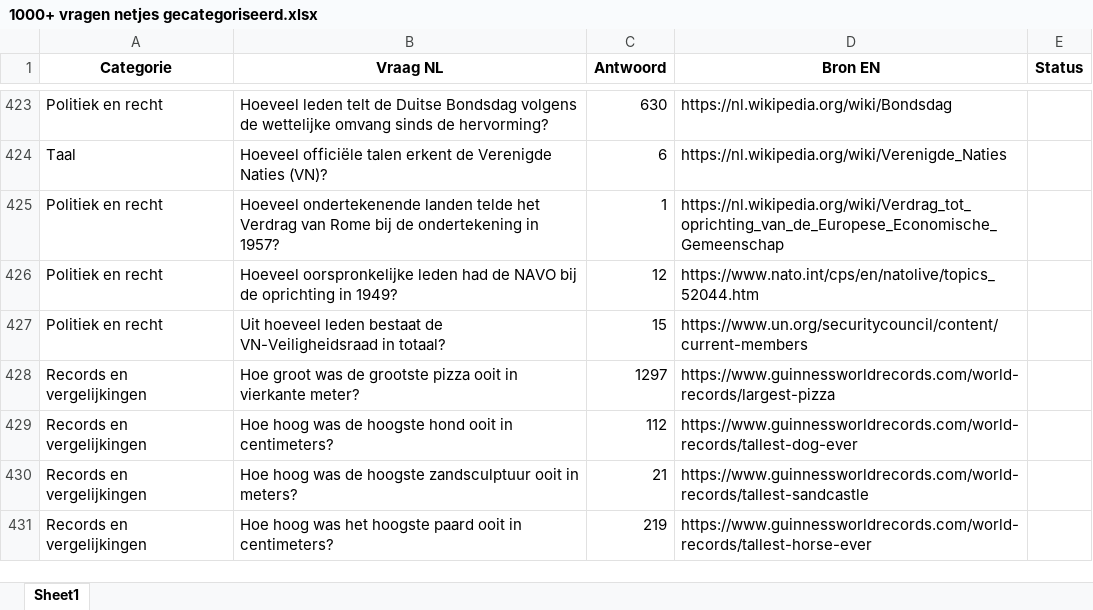
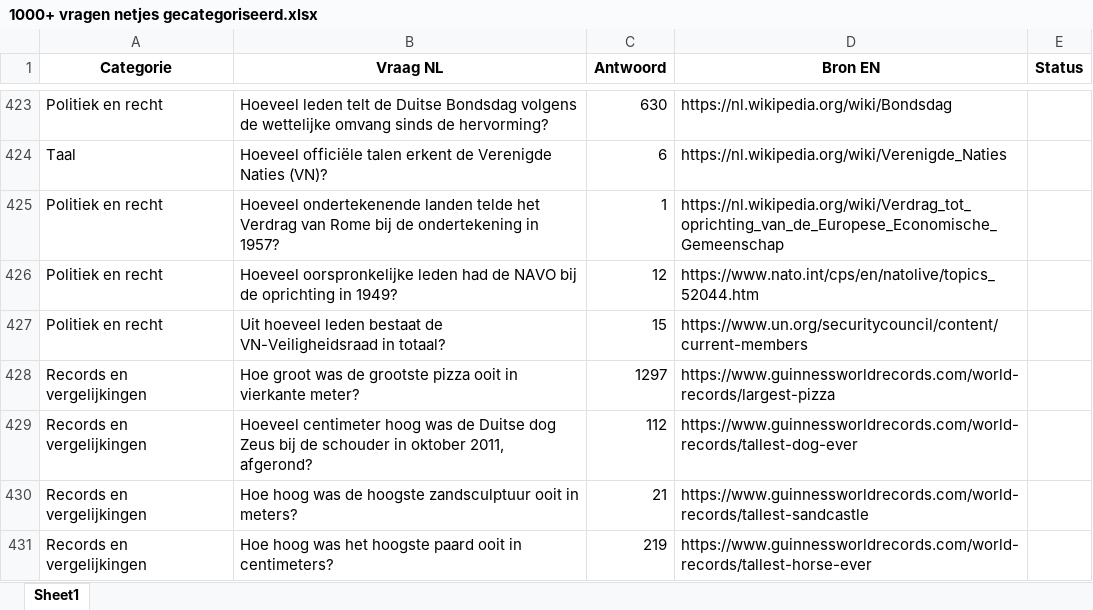
Before and after one commit to b-force-dev/Netto, an Excel workbook: vragen/1000+ vragen netjes gecategoriseerd.xlsx, sheet Sheet1, drawn as a sheet; only a part is shown, gaps mark what is left out; values as stored, in another font and other column widths than the file's, no borders; the diff covers the shown part only; the diff names each change by its address in the sheet, - before the commit and + after, or states it on an @@ line.

```diff
--- a/vragen/1000+ vragen netjes gecategoriseerd.xlsx (sheet Sheet1)
+++ b/vragen/1000+ vragen netjes gecategoriseerd.xlsx (sheet Sheet1)
-B429 (Vraag NL): Hoe hoog was de hoogste hond ooit in centimeters?
+B429 (Vraag NL): Hoeveel centimeter hoog was de Duitse dog Zeus bij de schouder in oktober 2011, afgerond?
```
Also changed, not shown: 17 edited cells elsewhere in this sheet, vragen/vragen_review_compleet.xlsx, 8 other files.
